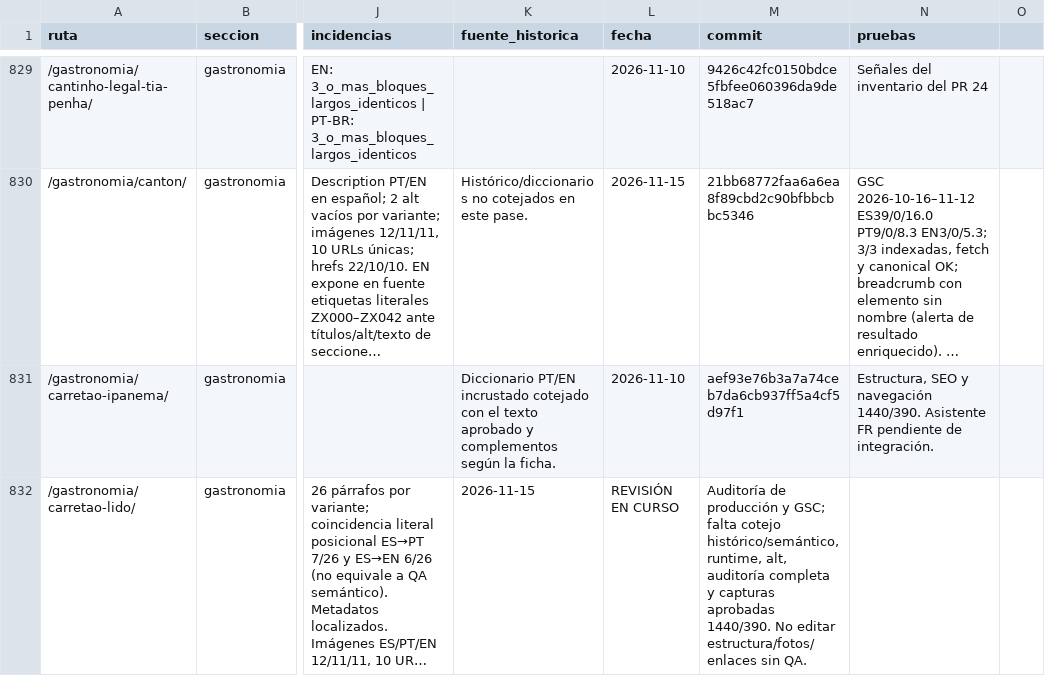
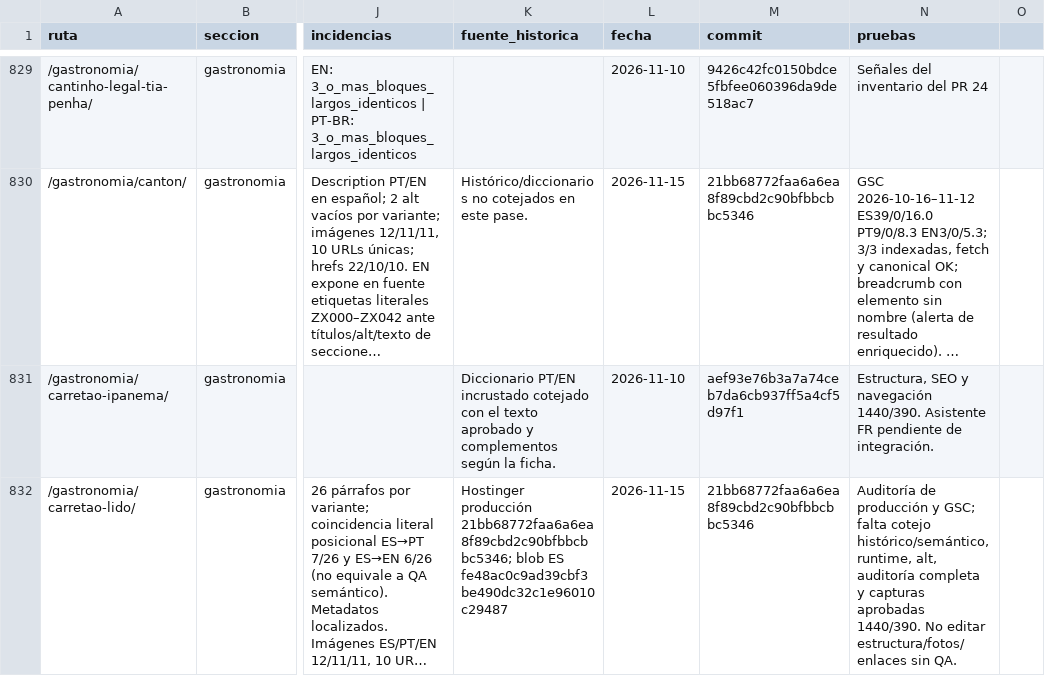
Before and after one commit to lacasadelsushirg-pixel/ernestinho-v2, a CSV file: docs/seo/INVENTARIO_MAESTRO_CUATRO_IDIOMAS.csv, drawn as a sheet; only a part is shown, gaps mark what is left out; long unchanged cells end in …; the diff covers the shown part only; the diff names each change by its address in the sheet, - before the commit and + after, or states it on an @@ line.

Commit message:
docs(seo): corregir estructura CSV heredada del inventario

```diff
--- a/docs/seo/INVENTARIO_MAESTRO_CUATRO_IDIOMAS.csv
+++ b/docs/seo/INVENTARIO_MAESTRO_CUATRO_IDIOMAS.csv
-K832 (fuente_historica): 2026-11-15
+K832 (fuente_historica): Hostinger producción 21bb68772faa6a6ea8f89cbd2c90bfbbcbbc5346; blob ES fe48ac0c9ad39cbf3be490dc32c1e96010c29487
-L832 (fecha): REVISIÓN EN CURSO
+L832 (fecha): 2026-11-15
-M832 (commit): Auditoría de producción y GSC; falta cotejo histórico/semántico, runtime, alt, auditoría completa y capturas aprobadas 1440/390. No editar estructura/fotos/enlaces sin QA.
+M832 (commit): 21bb68772faa6a6ea8f89cbd2c90bfbbcbbc5346
-N832 (pruebas): (empty)
+N832 (pruebas): Auditoría de producción y GSC; falta cotejo histórico/semántico, runtime, alt, auditoría completa y capturas aprobadas 1440/390. No editar estructura/fotos/enlaces sin QA.
```
Also changed, not shown: 50 edited cells elsewhere in this file.
